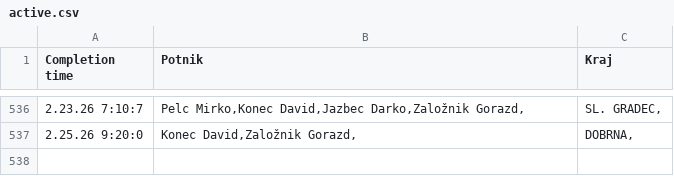
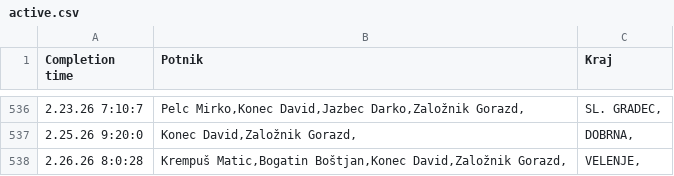
Before and after one commit to SRP-B/pot-dat, a CSV file: active.csv, drawn as a sheet; only a part is shown, gaps mark what is left out; the diff names each change by its address in the sheet, - before the commit and + after, or states it on an @@ line.

Commit message:
Appv12

```diff
--- a/active.csv
+++ b/active.csv
+row 538: 2.26.26 8:0:28 | Krempuš Matic,Bogatin Boštjan,Konec David,Založnik Gorazd, | VELENJE,
```
